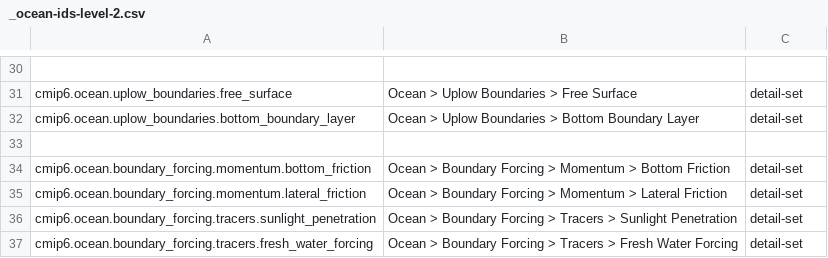
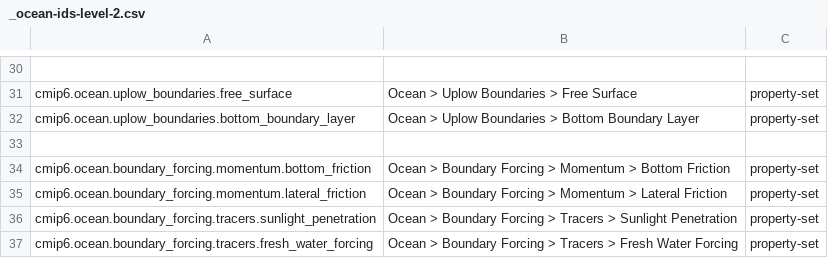
Before and after one commit to ES-DOC/cmip6-specializations-ocean, a CSV file: _ocean-ids-level-2.csv, drawn as a sheet; only a part is shown, gaps mark what is left out; the diff covers the shown part only; the diff names each change by its address in the sheet, - before the commit and + after, or states it on an @@ line.

```diff
--- a/_ocean-ids-level-2.csv
+++ b/_ocean-ids-level-2.csv
-C31:C32: detail-set
+C31:C32: property-set
-C34:C37: detail-set
+C34:C37: property-set
```
Also changed, not shown: 24 edited cells elsewhere in this file, _ocean-ids-level-3.csv, 10 other files.
